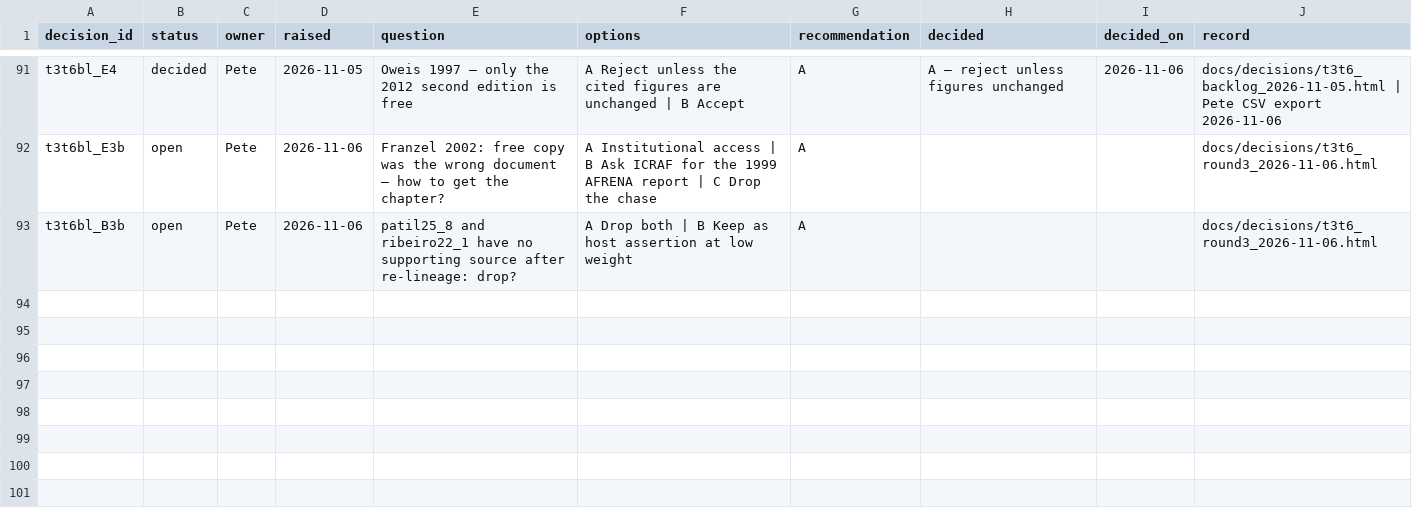
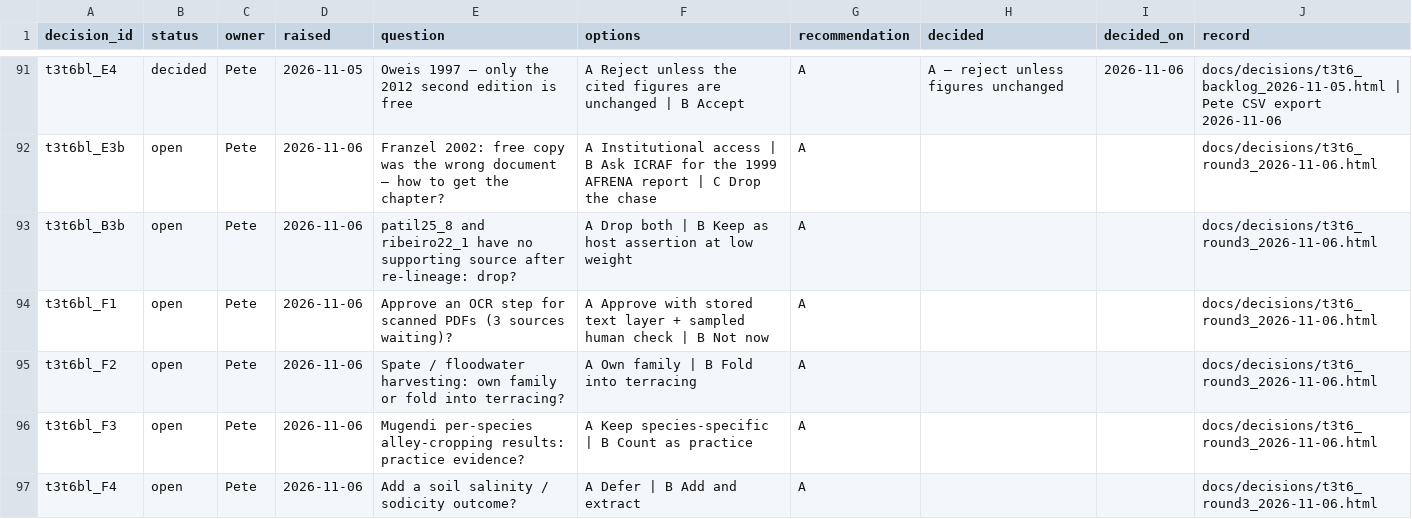
Before and after one commit to CIAT/nbs_ruralscan, a CSV file: methodology/decisions/open_decisions.csv, drawn as a sheet; only a part is shown, gaps mark what is left out.

```diff
--- a/methodology/decisions/open_decisions.csv
+++ b/methodology/decisions/open_decisions.csv
@@ -93 +93,5 @@ t3t6bl_E3b,open,Pete,2026-11-06,Franzel 2002: free copy was the wrong document
 t3t6bl_B3b,open,Pete,2026-11-06,patil25_8 and ribeiro22_1 have no supporting source after re-lineage: drop?,A Drop both | B Keep as host assertion at low weight,A,,,docs/decisions/t3t6_round3_2026-11-06.html
+t3t6bl_F1,open,Pete,2026-11-06,Approve an OCR step for scanned PDFs (3 sources waiting)?,A Approve with stored text layer + sampled human check | B Not now,A,,,docs/decisions/t3t6_round3_2026-11-06.html
+t3t6bl_F2,open,Pete,2026-11-06,Spate / floodwater harvesting: own family or fold into terracing?,A Own family | B Fold into terracing,A,,,docs/decisions/t3t6_round3_2026-11-06.html
+t3t6bl_F3,open,Pete,2026-11-06,Mugendi per-species alley-cropping results: practice evidence?,A Keep species-specific | B Count as practice,A,,,docs/decisions/t3t6_round3_2026-11-06.html
+t3t6bl_F4,open,Pete,2026-11-06,Add a soil salinity / sodicity outcome?,A Defer | B Add and extract,A,,,docs/decisions/t3t6_round3_2026-11-06.html
```
Also changed, not shown: schema/recipes/agroforestry/T3_nbs_hazard_farming.csv, schema/recipes/forest_restoration/T3_nbs_hazard_farming.csv, 29 other files.
